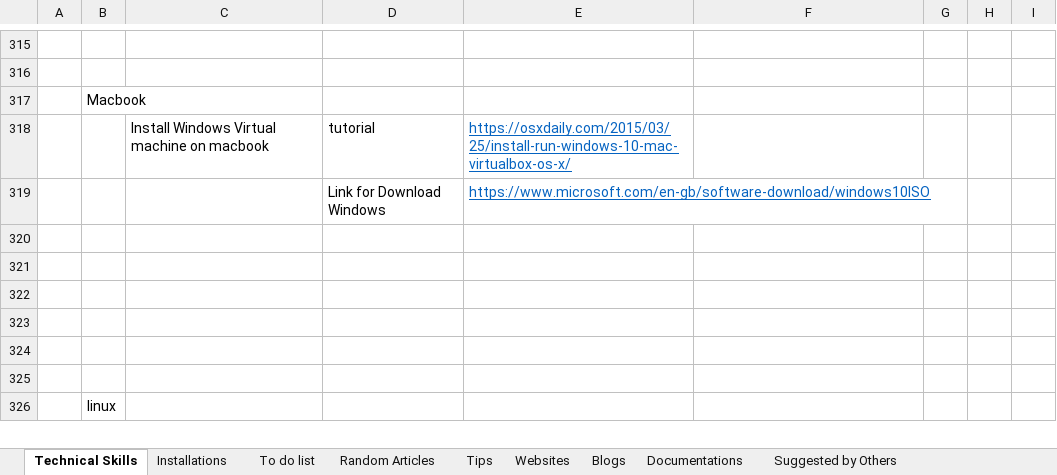
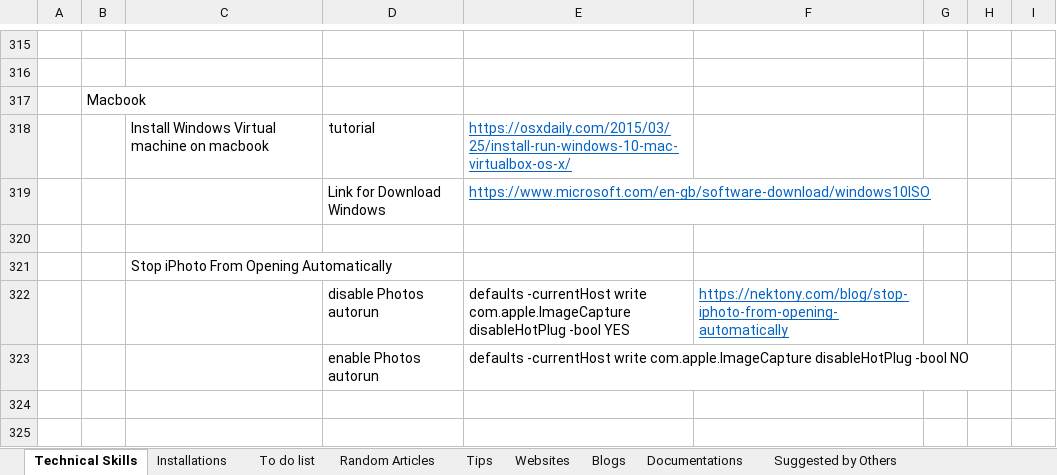
Before and after one commit to XiaozhanYang/technical-tips, an Excel workbook: Technical Tips.xlsx, sheet Technical Skills, drawn as a sheet; only a part is shown, gaps mark what is left out; the shorter side is filled out with more unchanged rows; values as stored, in another font and other column widths than the file's, no borders; the diff names each change by its address in the sheet, - before the commit and + after, or states it on an @@ line.

Commit message:
add tips for Stop iPhoto From Opening Automatically

```diff
--- a/Technical Tips.xlsx (sheet Technical Skills)
+++ b/Technical Tips.xlsx (sheet Technical Skills)
-C321: (empty)
+C321: Stop iPhoto From Opening Automatically
-row 322: (empty)
+row 322:  |  |  | disable Photos autorun | defaults -currentHost write com.apple.ImageCapture disableHotPlug -bool YES | https://nektony.com/blog/stop-iphoto-from-opening-automatically
-row 323: (empty)
+row 323:  |  |  | enable Photos autorun | defaults -currentHost write com.apple.ImageCapture disableHotPlug -bool NO
```
